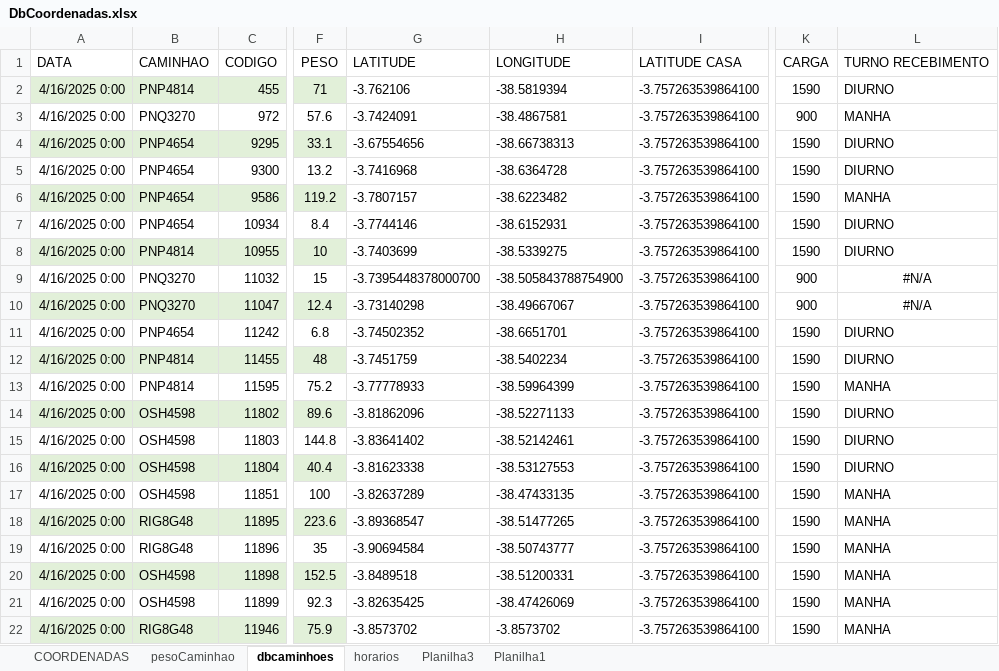
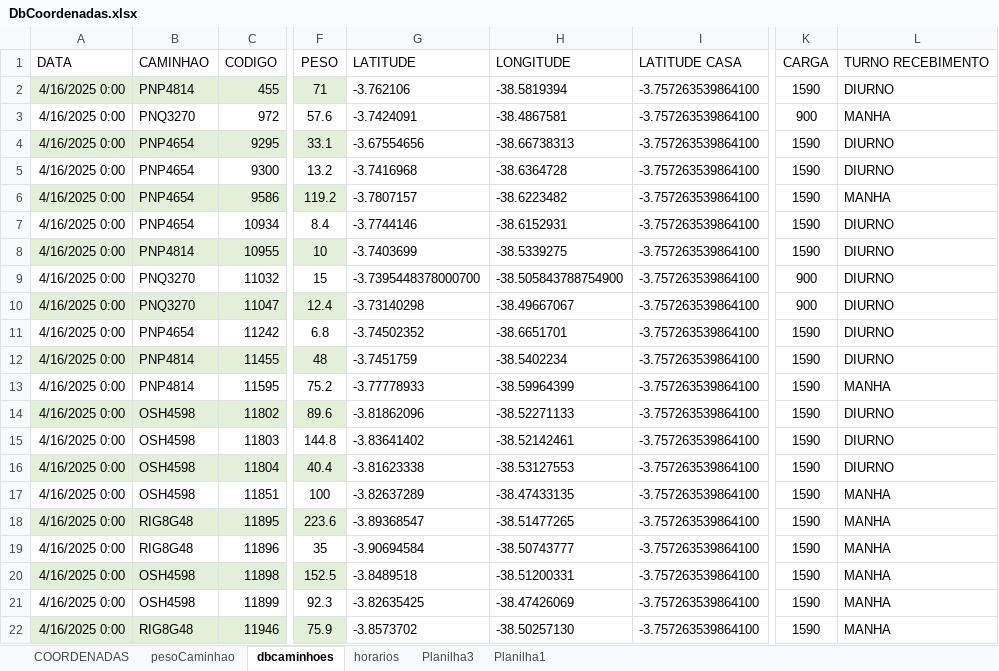
Before and after one commit to NicolasSimoes/MapaCaminhao, an Excel workbook: DbCoordenadas.xlsx, sheet dbcaminhoes, drawn as a sheet; only a part is shown, gaps mark what is left out; values as stored, in another font and other column widths than the file's, no borders; the diff names each change by its address in the sheet, - before the commit and + after, or states it on an @@ line.

```diff
--- a/DbCoordenadas.xlsx (sheet dbcaminhoes)
+++ b/DbCoordenadas.xlsx (sheet dbcaminhoes)
-L9:L10 (TURNO RECEBIMENTO): #N/A
+L9:L10 (TURNO RECEBIMENTO): DIURNO
-L9:L10 alignment: center
+L9:L10 alignment: left
-H22 (LONGITUDE): -3.8573702
+H22 (LONGITUDE): -38.50257130
```
Also changed, not shown: sheet COORDENADAS, sheet horarios, 4 other files.
